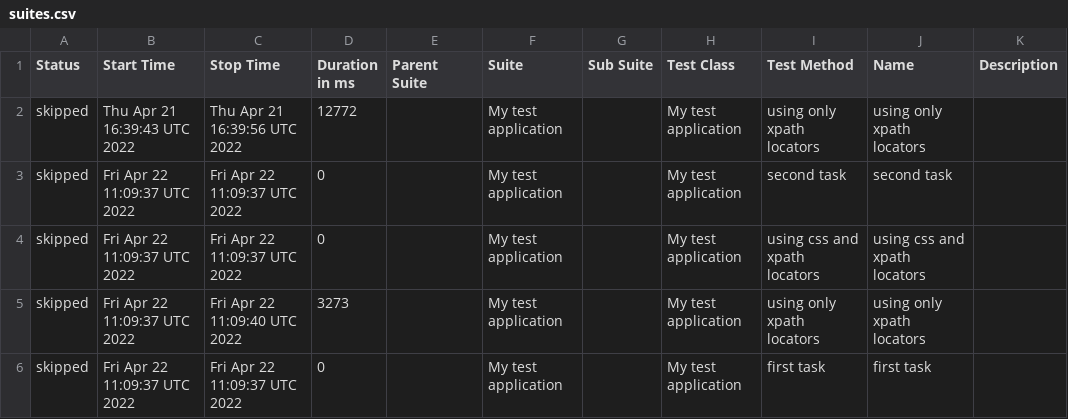
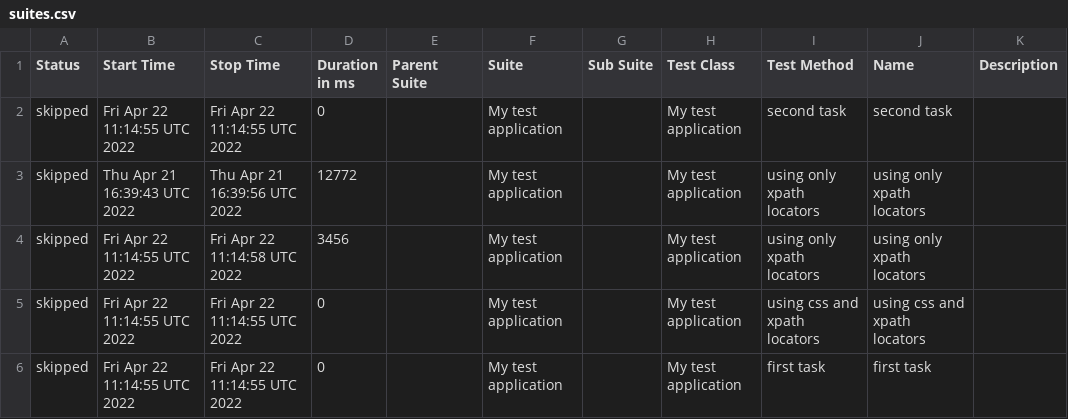
Before and after one commit to zefirlover/QA-test-task, a CSV file: docs/data/suites.csv, drawn as a sheet.

Commit message:
Deploying to gh-pages from @ zefirlover/QA-test-task@f9f3cca6d9e6b1ce76a52a3ec12e027f377c83d3 🚀

```diff
--- a/docs/data/suites.csv
+++ b/docs/data/suites.csv
@@ -1,6 +1,6 @@
 "Status","Start Time","Stop Time","Duration in ms","Parent Suite","Suite","Sub Suite","Test Class","Test Method","Name","Description"
+"skipped","Fri Apr 22 11:14:55 UTC 2022","Fri Apr 22 11:14:55 UTC 2022","0","","My test application","","My test application","second task","second task",""
 "skipped","Thu Apr 21 16:39:43 UTC 2022","Thu Apr 21 16:39:56 UTC 2022","12772","","My test application","","My test application","using only xpath locators","using only xpath locators",""
-"skipped","Fri Apr 22 11:09:37 UTC 2022","Fri Apr 22 11:09:37 UTC 2022","0","","My test application","","My test application","second task","second task",""
-"skipped","Fri Apr 22 11:09:37 UTC 2022","Fri Apr 22 11:09:37 UTC 2022","0","","My test application","","My test application","using css and xpath locators","using css and xpath locators",""
-"skipped","Fri Apr 22 11:09:37 UTC 2022","Fri Apr 22 11:09:40 UTC 2022","3273","","My test application","","My test application","using only xpath locators","using only xpath locators",""
-"skipped","Fri Apr 22 11:09:37 UTC 2022","Fri Apr 22 11:09:37 UTC 2022","0","","My test application","","My test application","first task","first task",""
+"skipped","Fri Apr 22 11:14:55 UTC 2022","Fri Apr 22 11:14:58 UTC 2022","3456","","My test application","","My test application","using only xpath locators","using only xpath locators",""
+"skipped","Fri Apr 22 11:14:55 UTC 2022","Fri Apr 22 11:14:55 UTC 2022","0","","My test application","","My test application","using css and xpath locators","using css and xpath locators",""
+"skipped","Fri Apr 22 11:14:55 UTC 2022","Fri Apr 22 11:14:55 UTC 2022","0","","My test application","","My test application","first task","first task",""
```
Also changed, not shown: 27 other files.
